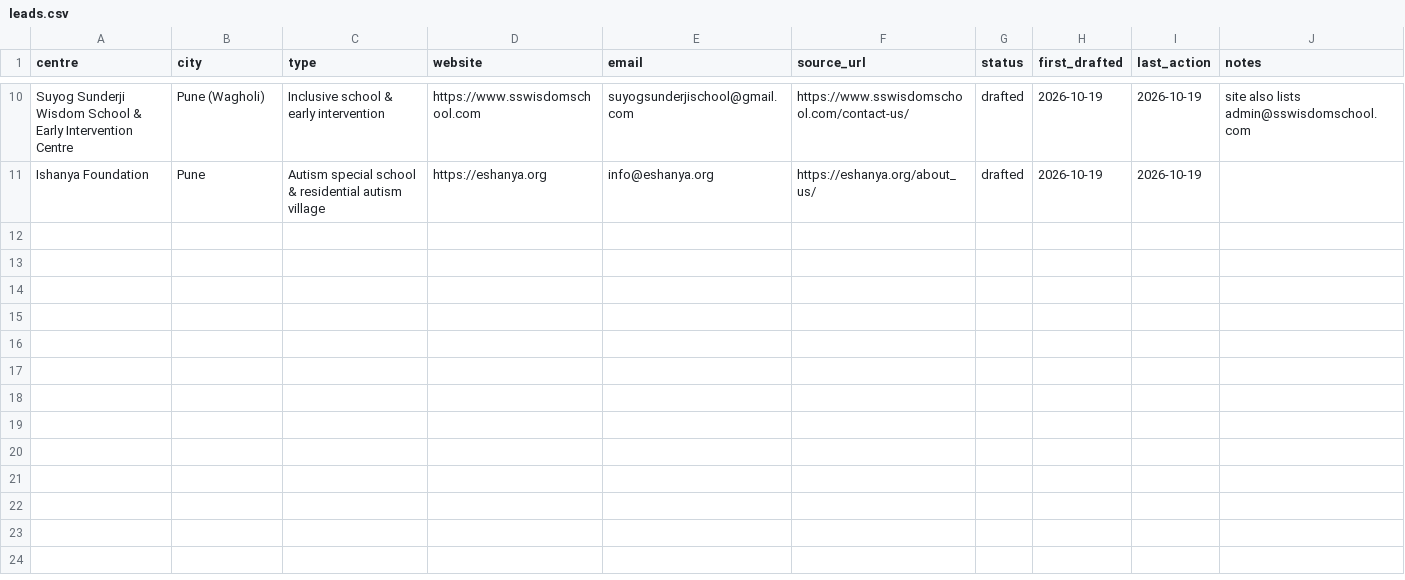
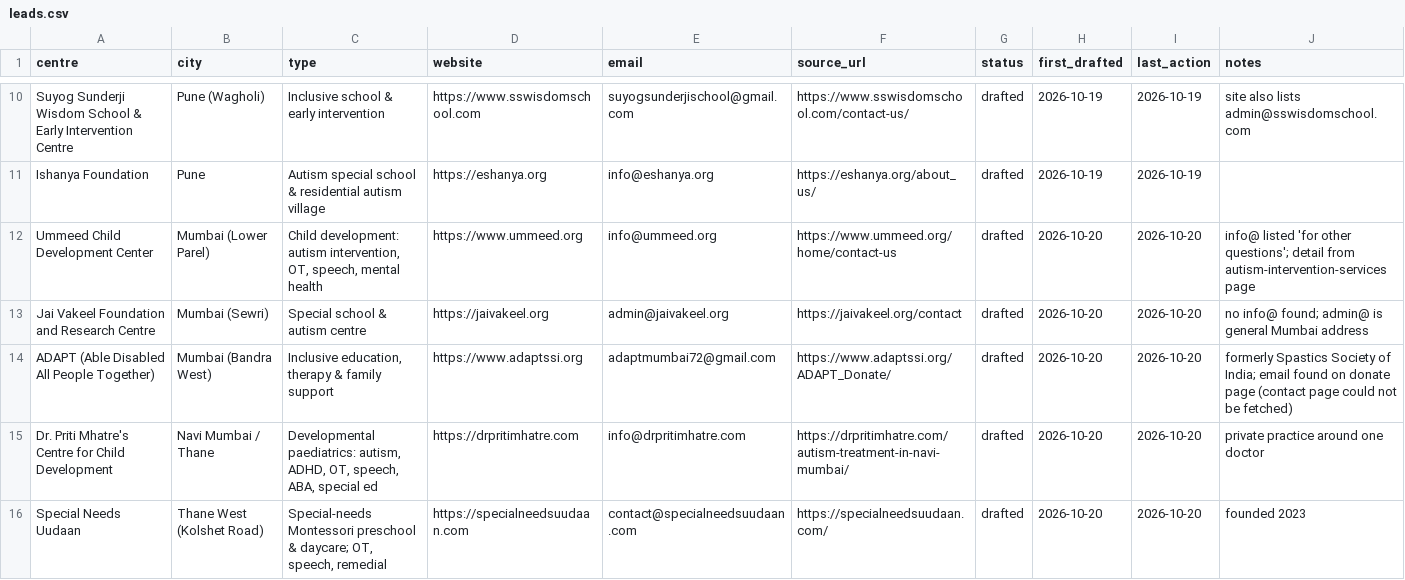
Before and after one commit to visualschedulesofficial-gif/visualschedules, a CSV file: marketing/leads.csv, drawn as a sheet; only a part is shown, gaps mark what is left out; the diff covers the shown part only.

```diff
--- a/marketing/leads.csv
+++ b/marketing/leads.csv
@@ -11 +11,6 @@ Suyog Sunderji Wisdom School & Early Intervention Centre,Pune (Wagholi),Inclusiv
 Ishanya Foundation,Pune,Autism special school & residential autism village,https://eshanya.org,info@eshanya.org,https://eshanya.org/about_us/,drafted,2026-10-19,2026-10-19,
+Ummeed Child Development Center,Mumbai (Lower Parel),"Child development: autism intervention, OT, speech, mental health",https://www.ummeed.org,info@ummeed.org,https://www.ummeed.org/home/contact-us,drafted,2026-10-20,2026-10-20,info@ listed 'for other questions'; detail from autism-intervention-services page
+Jai Vakeel Foundation and Research Centre,Mumbai (Sewri),Special school & autism centre,https://jaivakeel.org,admin@jaivakeel.org,https://jaivakeel.org/contact,drafted,2026-10-20,2026-10-20,no info@ found; admin@ is general Mumbai address
+ADAPT (Able Disabled All People Together),Mumbai (Bandra West),"Inclusive education, therapy & family support",https://www.adaptssi.org,adaptmumbai72@gmail.com,https://www.adaptssi.org/ADAPT_Donate/,drafted,2026-10-20,2026-10-20,formerly Spastics Society of India; email found on donate page (contact page could not be fetched)
+Dr. Priti Mhatre's Centre for Child Development,Navi Mumbai / Thane,"Developmental paediatrics: autism, ADHD, OT, speech, ABA, special ed",https://drpritimhatre.com,info@drpritimhatre.com,https://drpritimhatre.com/autism-treatment-in-navi-mumbai/,drafted,2026-10-20,2026-10-20,private practice around one doctor
+Special Needs Uudaan,Thane West (Kolshet Road),"Special-needs Montessori preschool & daycare; OT, speech, remedial",https://specialneedsuudaan.com,contact@specialneedsuudaan.com,https://specialneedsuudaan.com/,drafted,2026-10-20,2026-10-20,founded 2023
```
Also changed, not shown: 5 added rows elsewhere in this file, 1 other file.
